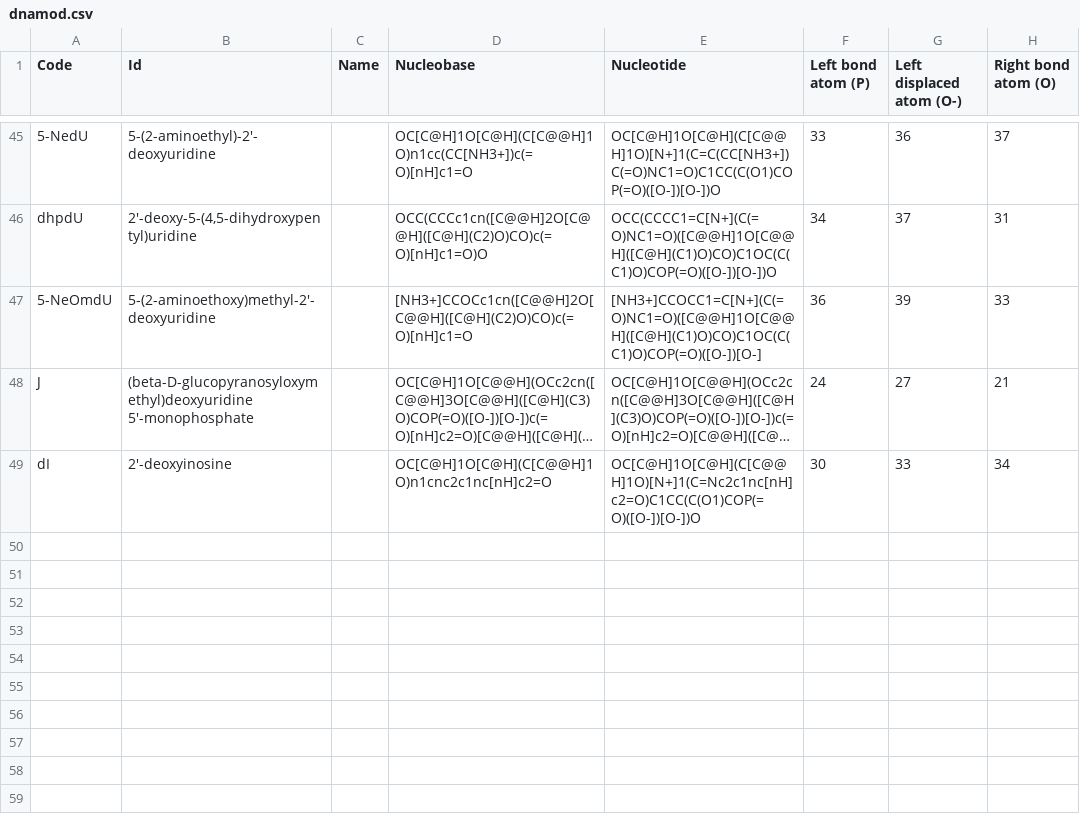
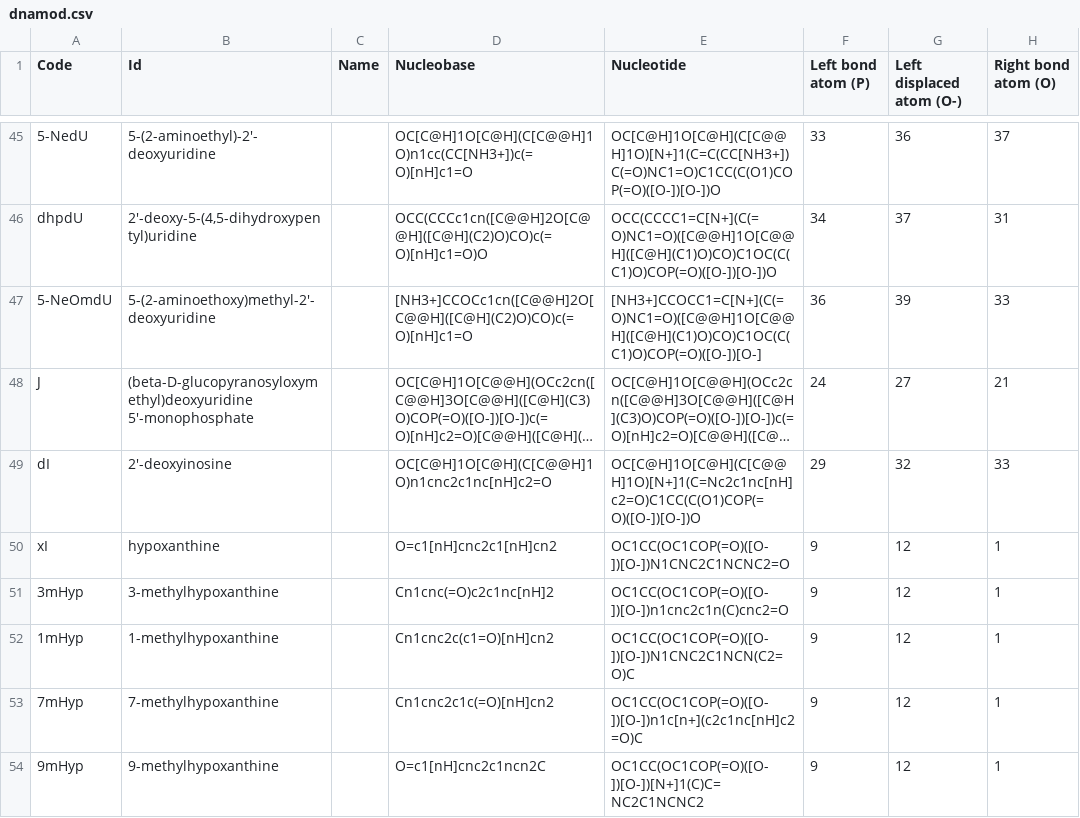
Before and after one commit to KarrLab/bpforms, a CSV file: bpforms/alphabet/dnamod.csv, drawn as a sheet; only a part is shown, gaps mark what is left out; long unchanged cells end in …; the diff names each change by its address in the sheet, - before the commit and + after, or states it on an @@ line.

Commit message:
integrating updates to DNAmod

```diff
--- a/bpforms/alphabet/dnamod.csv
+++ b/bpforms/alphabet/dnamod.csv
-F49 (Left bond atom (P)): 30
+F49 (Left bond atom (P)): 29
-G49 (Left displaced atom (O-)): 33
+G49 (Left displaced atom (O-)): 32
-H49 (Right bond atom (O)): 34
+H49 (Right bond atom (O)): 33
+row 50: xI | hypoxanthine |  | O=c1[nH]cnc2c1[nH]cn2 | OC1CC(OC1COP(=O)([O-])[O-])N1CNC2C1NCNC2=O | 9 | 12 | 1
+row 51: 3mHyp | 3-methylhypoxanthine |  | Cn1cnc(=O)c2c1nc[nH]2 | OC1CC(OC1COP(=O)([O-])[O-])n1cnc2c1n(C)cnc2=O | 9 | 12 | 1
+row 52: 1mHyp | 1-methylhypoxanthine |  | Cn1cnc2c(c1=O)[nH]cn2 | OC1CC(OC1COP(=O)([O-])[O-])N1CNC2C1NCN(C2=O)C | 9 | 12 | 1
+row 53: 7mHyp | 7-methylhypoxanthine |  | Cn1cnc2c1c(=O)[nH]cn2 | OC1CC(OC1COP(=O)([O-])[O-])n1c[n+](c2c1nc[nH]c2=O)C | 9 | 12 | 1
+row 54: 9mHyp | 9-methylhypoxanthine |  | O=c1[nH]cnc2c1ncn2C | OC1CC(OC1COP(=O)([O-])[O-])[N+]1(C)C=NC2C1NCNC2 | 9 | 12 | 1
```
Also changed, not shown: 2 other files.
